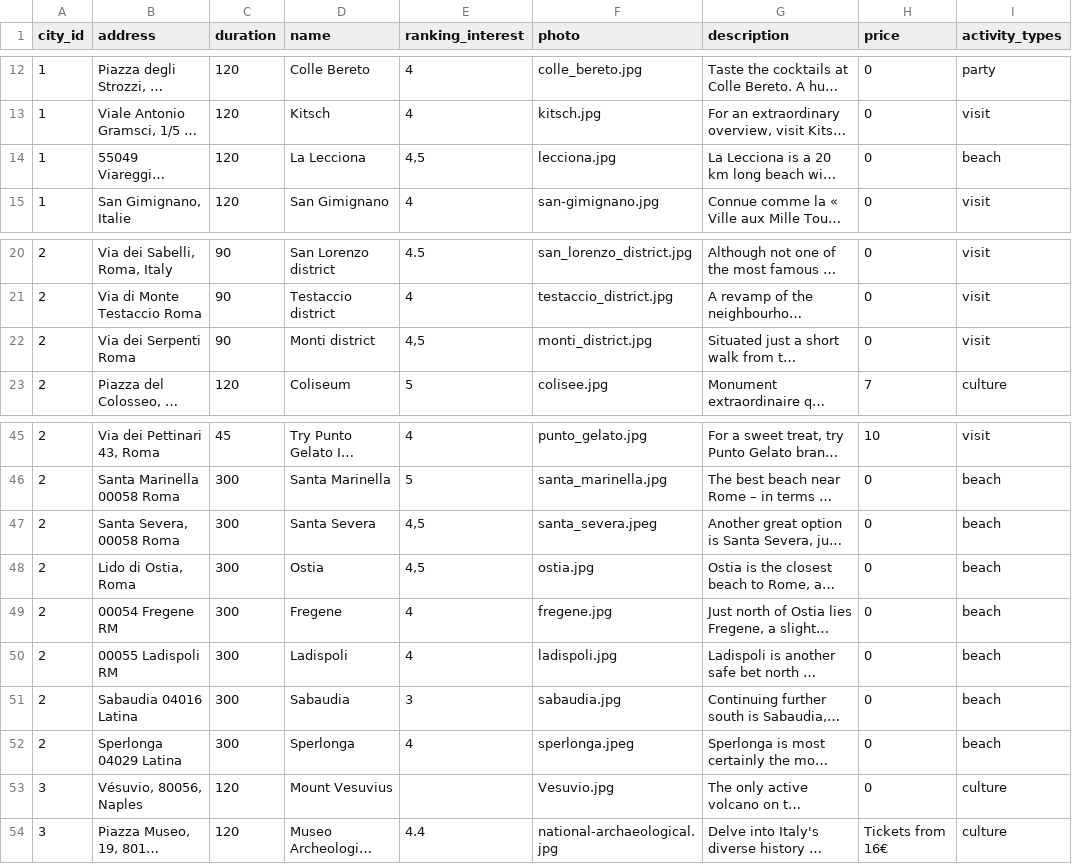
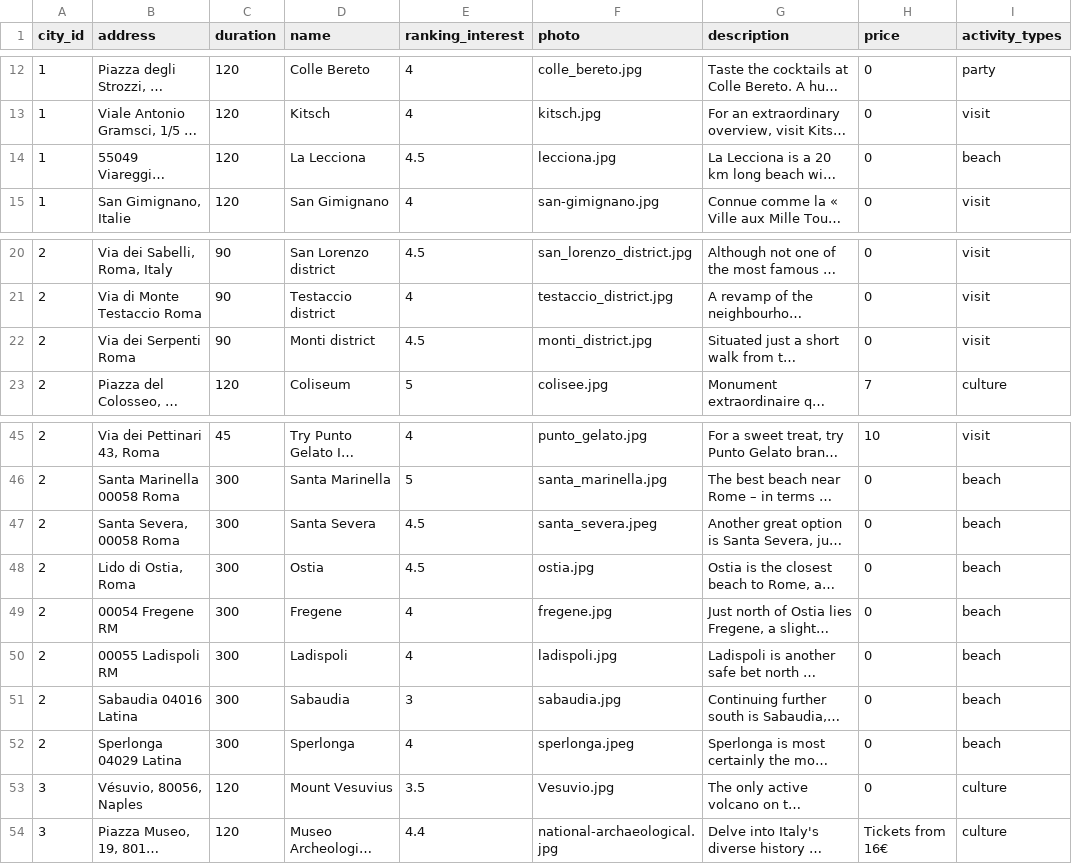
Before and after one commit to lelghrib/tripper, a CSV file: lib/seeds/activity_italy.csv, drawn as a sheet; only a part is shown, gaps mark what is left out; long unchanged cells end in …; the diff names each change by its address in the sheet, - before the commit and + after, or states it on an @@ line.

```diff
--- a/lib/seeds/activity_italy.csv
+++ b/lib/seeds/activity_italy.csv
-E14 (ranking_interest): 4,5
+E14 (ranking_interest): 4.5
-E22 (ranking_interest): 4,5
+E22 (ranking_interest): 4.5
-E47:E48 (ranking_interest): 4,5
+E47:E48 (ranking_interest): 4.5
-E53 (ranking_interest): (empty)
+E53 (ranking_interest): 3.5
```
Also changed, not shown: 2 other files.
